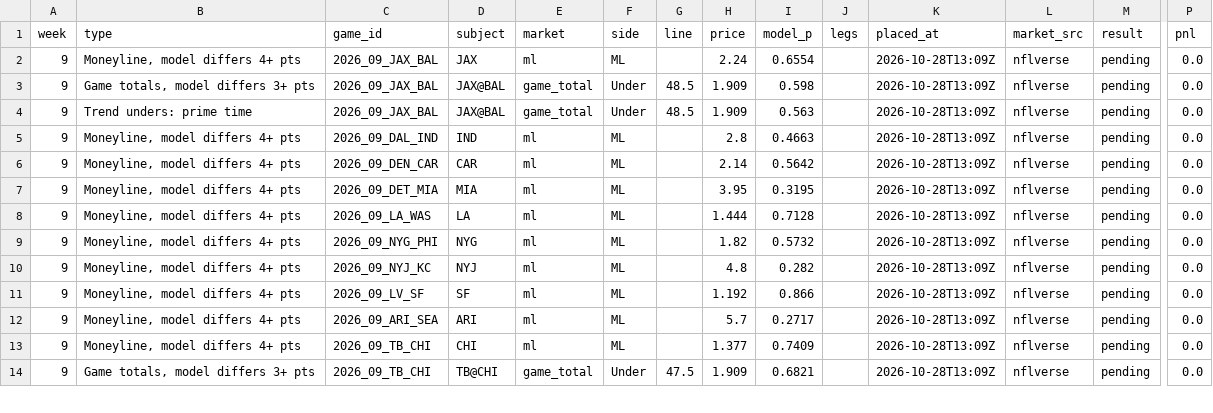
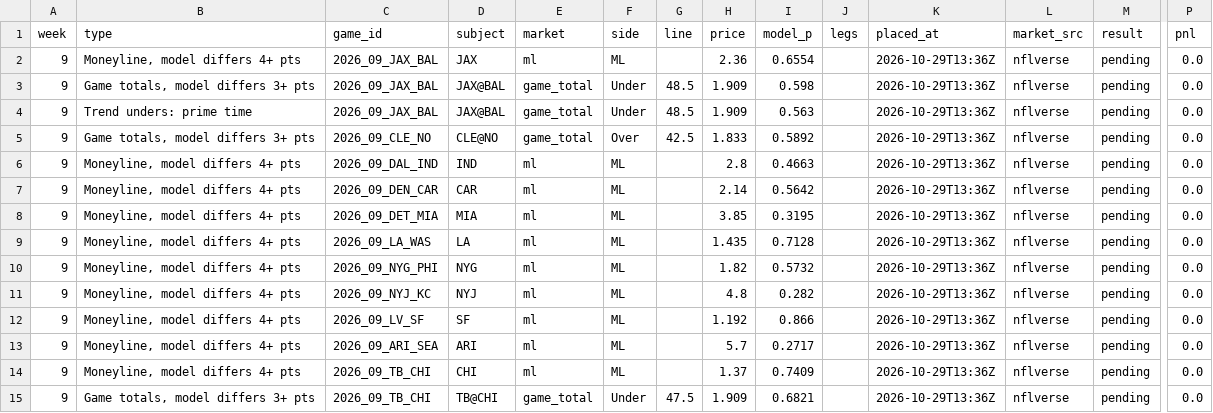
Before and after one commit to paintthedog/nfl-insights, a CSV file: pipeline/paper_wk9_graded.csv, drawn as a sheet; only a part is shown, gaps mark what is left out; addresses are those after the commit; rows hold the shown columns only; the diff covers the shown part only; the diff names each change by its address in the sheet, - before the commit and + after, or states it on an @@ line.

```diff
--- a/pipeline/paper_wk9_graded.csv
+++ b/pipeline/paper_wk9_graded.csv
-H2 (price): 2.24
+H2 (price): 2.36
-K2:K4 (placed_at): 2026-10-28T13:09Z
+K2:K4 (placed_at): 2026-10-29T13:36Z
+row 5: 9 | Game totals, model differs 3+ pts | 2026_09_CLE_NO | CLE@NO | game_total | Over | 42.5 | 1.833 | 0.5892 |  | 2026-10-29T13:36Z | nflverse | pending | 0.0
-K6:K15 (placed_at): 2026-10-28T13:09Z
+K6:K15 (placed_at): 2026-10-29T13:36Z
-H8 (price): 3.95
+H8 (price): 3.85
-H9 (price): 1.444
+H9 (price): 1.435
-H14 (price): 1.377
+H14 (price): 1.37
```
Also changed, not shown: 1 removed row and 67 edited cells elsewhere in this file, pipeline/data/line_history.csv, pipeline/ol_missing_wk8.csv, 27 other files.
